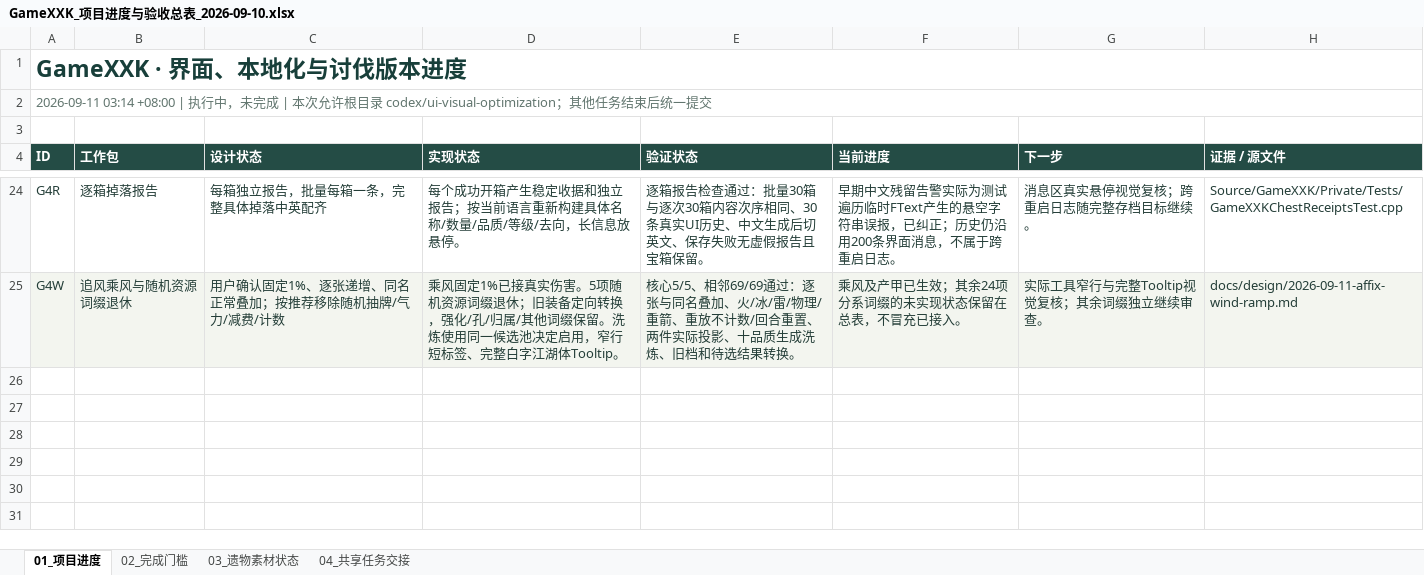
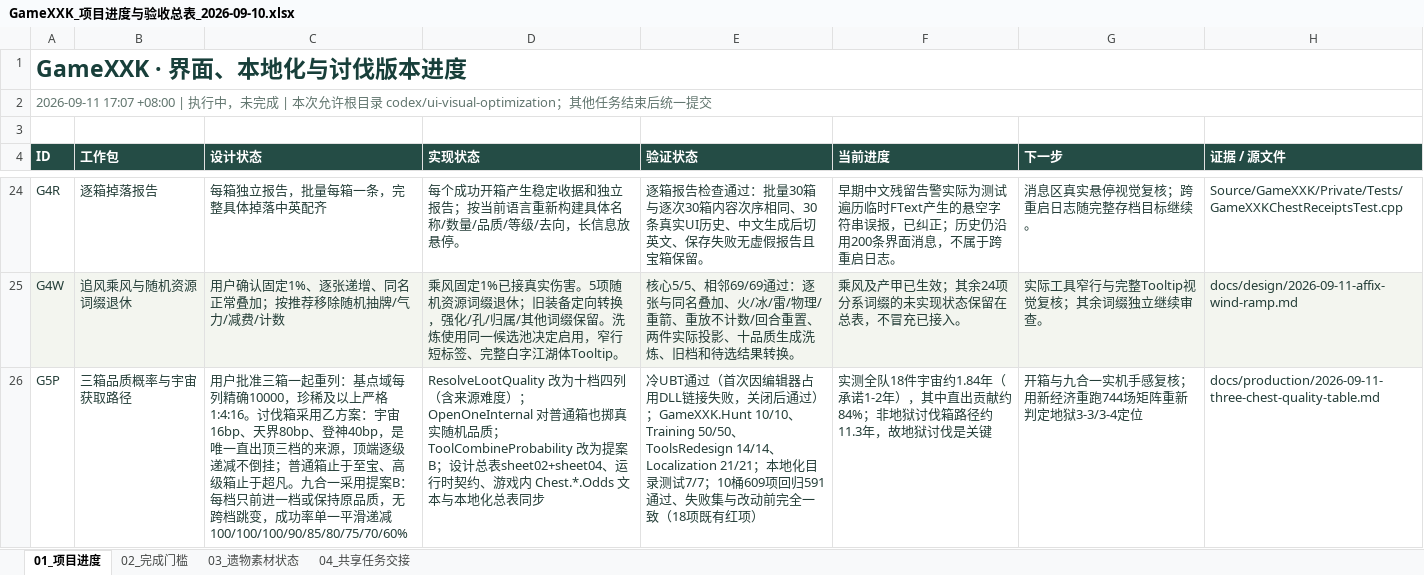
Before and after one commit to HOMO0523/GameXKX, an Excel workbook: docs/design/2026-09-10-project-progress/GameXXK_项目进度与验收总表_2026-09-10.xlsx, sheet 01_项目进度, drawn as a sheet; only a part is shown, gaps mark what is left out; values as stored, in another font and other column widths than the file's, no borders; the diff names each change by its address in the sheet, - before the commit and + after, or states it on an @@ line.

```diff
--- a/docs/design/2026-09-10-project-progress/GameXXK_项目进度与验收总表_2026-09-10.xlsx (sheet 01_项目进度)
+++ b/docs/design/2026-09-10-project-progress/GameXXK_项目进度与验收总表_2026-09-10.xlsx (sheet 01_项目进度)
-A2 (ID): 2026-09-11 03:14 +08:00 | 执行…
+A2 (ID): 2026-09-11 17:07 +08:00 | 执行…
+row 26: G5P | 三箱品质概率与宇宙获取路径 | 用户批准三箱一起重列：基点域每列精确10000，珍稀及以上严格1:4:16。讨伐箱采用乙方案：宇宙16bp、天界80bp、登神40bp，是唯一直出顶三档的来源，顶端逐级递减不倒挂；普通箱止于至宝、高级箱止于超凡。九合一采用提案B：每档只前进一档或保持原品质，无跨档跳变，成功率单一平滑递减100/100/100/90/85/80/75/70/60% | ResolveLootQuality 改为十档四列（含来源难度）；OpenOneInternal 对普通箱也掷真实随机品质；ToolCombineProbability 改为提案B；设计总表sheet02+sheet04、运行时契约、游戏内 Chest.*.Odds 文本与本地化总表同步 | 冷UBT通过（首次因编辑器占用DLL链接失败，关闭后通过）；GameXXK.Hunt 10/10、Training 50/50、ToolsRedesign 14/14、Localization 21/21；本地化目录测试7/7；10桶609项回归591通过、失败集与改动前完全一致（18项既有红项） | 实测全队18件宇宙约1.84年（承诺1-2年），其中直出贡献约84%；非地狱讨伐箱路径约11.3年，故地狱讨伐是关键 | 开箱与九合一实机手感复核；用新经济重跑744场矩阵重新判定地狱3-3/3-4定位 | docs/production/2026-09-11-three-chest-quality-table.md
```
Also changed, not shown: docs/design/2026-09-10-ui-localization/GameXXK_本地化总表_2026-09-10.xlsx, 9 other files.
